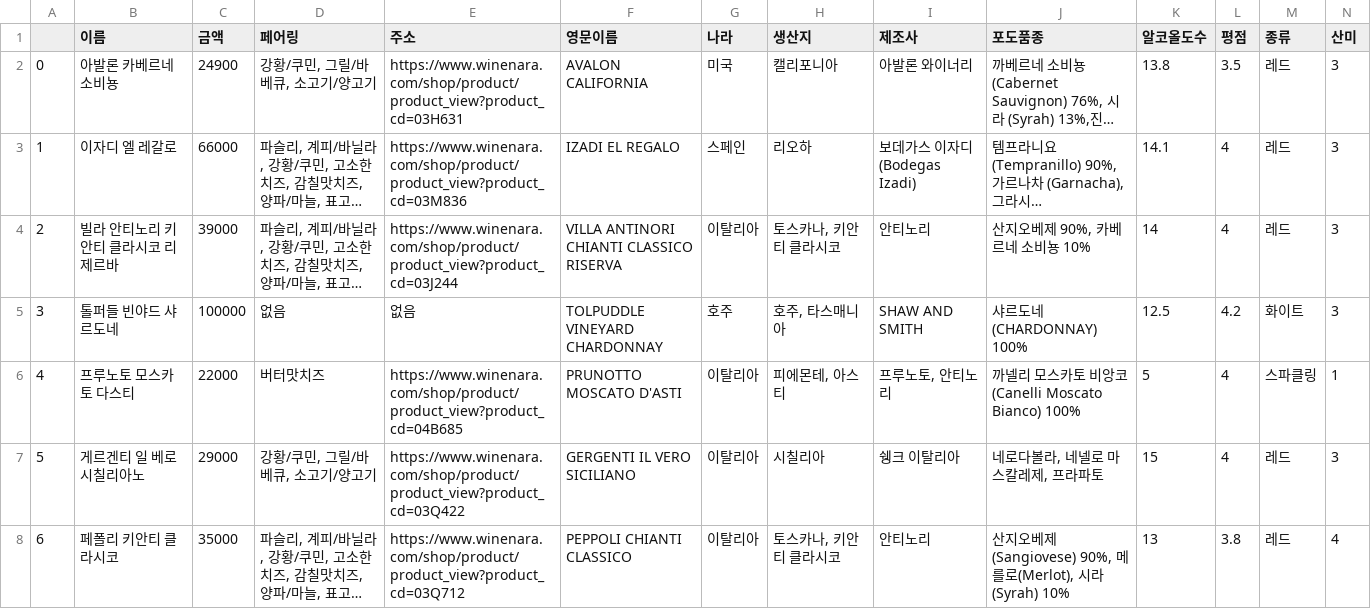
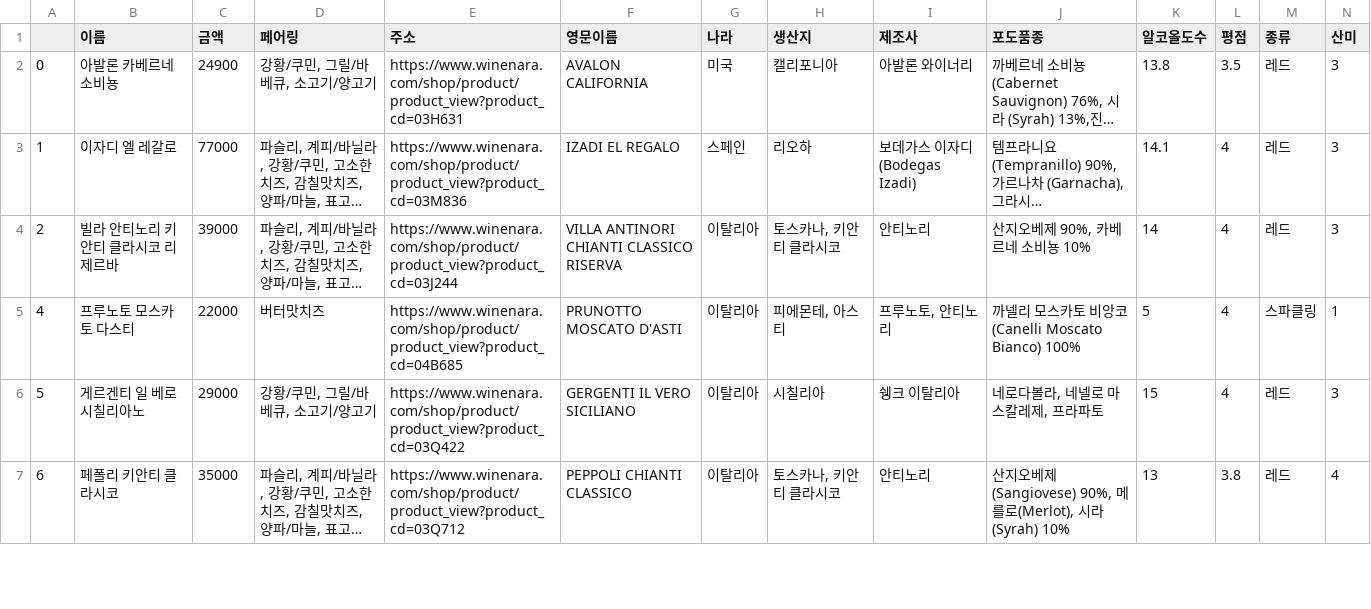
Before and after one commit to gitHek/cakd5_2nd_project, a CSV file: dataset/wine_df_all_save.csv, drawn as a sheet; only a part is shown; long unchanged cells end in …; rows hold the shown columns only; the diff names each change by its address in the sheet, - before the commit and + after, or states it on an @@ line.

```diff
--- a/dataset/wine_df_all_save.csv
+++ b/dataset/wine_df_all_save.csv
-C3 (금액): 66000
+C3 (금액): 77000
-row 5: 3 | 톨퍼들 빈야드 샤르도네 | 100000 | 없음 | 없음 | TOLPUDDLE VINEYARD CHARDONNAY | 호주 | 호주, 타스매니아 | SHAW AND SMITH | 샤르도네(CHARDONNAY) 100% | 12.5 | 4.2 | 화이트 | 3
```
Also changed, not shown: 27 other files.
